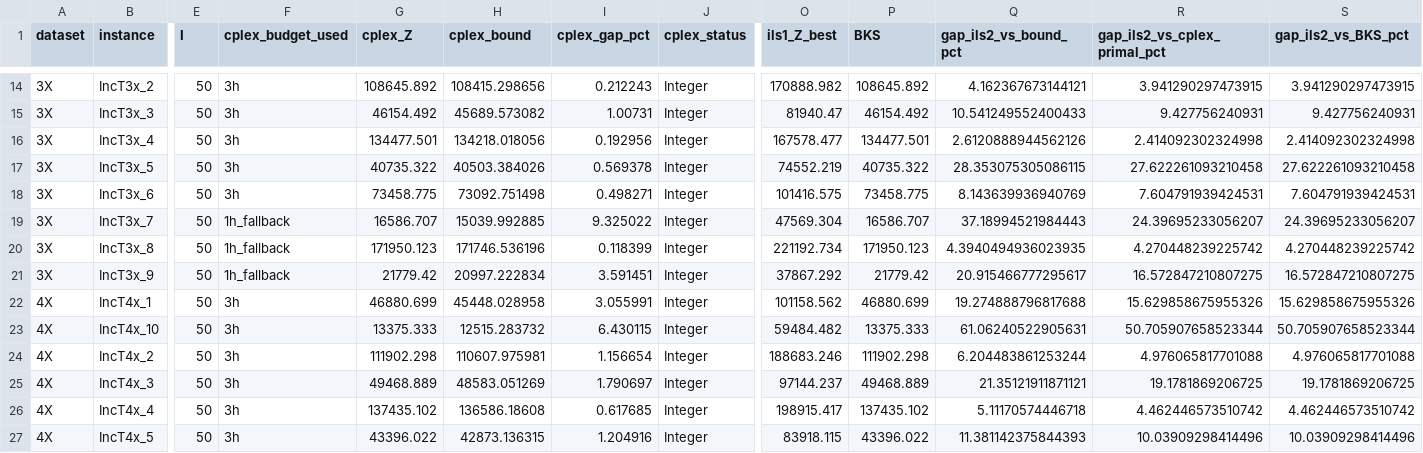
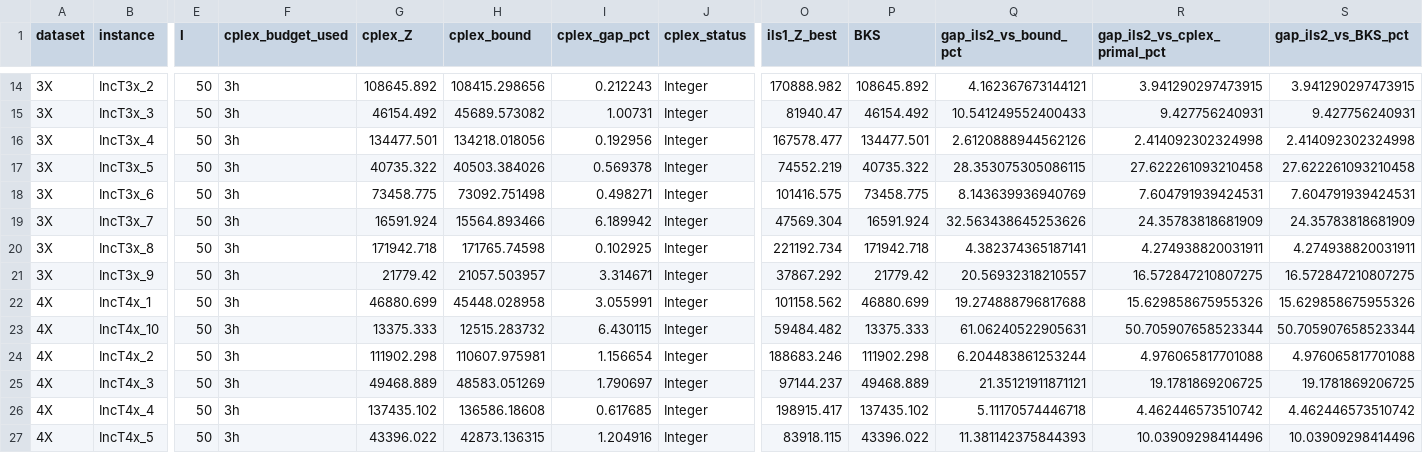
Before and after one commit to daleluche/Treibacher, a CSV file: analysis/output/comparison_table.csv, drawn as a sheet; only a part is shown, gaps mark what is left out; the diff names each change by its address in the sheet, - before the commit and + after, or states it on an @@ line.

```diff
--- a/analysis/output/comparison_table.csv
+++ b/analysis/output/comparison_table.csv
-F19:F21 (cplex_budget_used): 1h_fallback
+F19:F21 (cplex_budget_used): 3h
-G19 (cplex_Z): 16586.707
+G19 (cplex_Z): 16591.924
-H19 (cplex_bound): 15039.992885
+H19 (cplex_bound): 15564.893466
-I19 (cplex_gap_pct): 9.325022
+I19 (cplex_gap_pct): 6.189942
-P19 (BKS): 16586.707
+P19 (BKS): 16591.924
-Q19 (gap_ils2_vs_bound_pct): 37.18994521984443
+Q19 (gap_ils2_vs_bound_pct): 32.563438645253626
-R19 (gap_ils2_vs_cplex_primal_pct): 24.39695233056207
+R19 (gap_ils2_vs_cplex_primal_pct): 24.35783818681909
-S19 (gap_ils2_vs_BKS_pct): 24.39695233056207
+S19 (gap_ils2_vs_BKS_pct): 24.35783818681909
-G20 (cplex_Z): 171950.123
+G20 (cplex_Z): 171942.718
-H20 (cplex_bound): 171746.536196
+H20 (cplex_bound): 171765.74598
-I20 (cplex_gap_pct): 0.118399
+I20 (cplex_gap_pct): 0.102925
-P20 (BKS): 171950.123
+P20 (BKS): 171942.718
-Q20 (gap_ils2_vs_bound_pct): 4.3940494936023935
+Q20 (gap_ils2_vs_bound_pct): 4.382374365187141
-R20 (gap_ils2_vs_cplex_primal_pct): 4.270448239225742
+R20 (gap_ils2_vs_cplex_primal_pct): 4.274938820031911
-S20 (gap_ils2_vs_BKS_pct): 4.270448239225742
+S20 (gap_ils2_vs_BKS_pct): 4.274938820031911
-H21 (cplex_bound): 20997.222834
+H21 (cplex_bound): 21057.503957
-I21 (cplex_gap_pct): 3.591451
+I21 (cplex_gap_pct): 3.314671
-Q21 (gap_ils2_vs_bound_pct): 20.915466777295617
+Q21 (gap_ils2_vs_bound_pct): 20.56932318210557
```
Also changed, not shown: analysis/output/comparison_by_dataset.csv, analysis/output/master_instances.csv, 2 other files.
